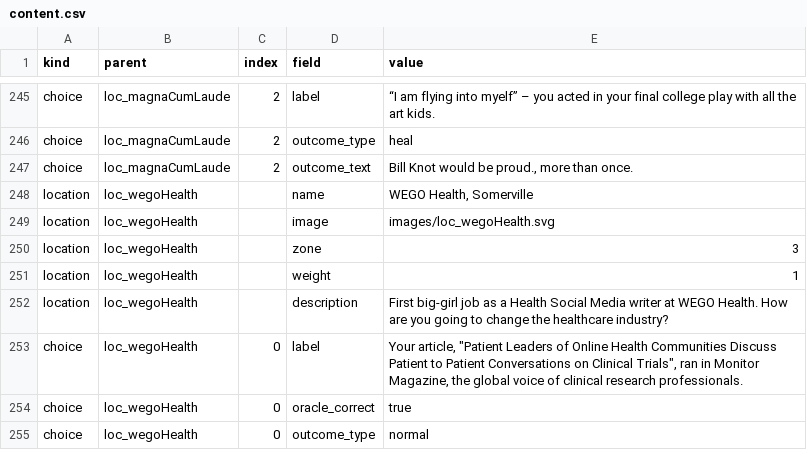
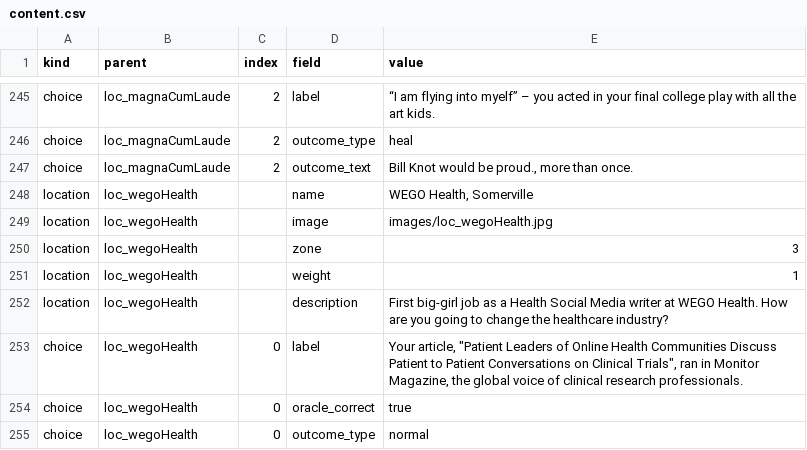
Before and after one commit to ptichko/amanda40, a CSV file: content/content.csv, drawn as a sheet; only a part is shown, gaps mark what is left out.

Commit message:
Use blurred wego.png for WEGO Health card
Create images/wego_blurred.png (Gaussian blur, radius 8) as the photo source, generate images/loc_wegoHealth.jpg, update content/build output and photo mapping, and refresh docs/counts.

```diff
--- a/content/content.csv
+++ b/content/content.csv
@@ -248,3 +248,3 @@ choice;loc_magnaCumLaude;2;outcome_text;Bill Knot would be proud., more than onc
 location;loc_wegoHealth;;name;WEGO Health, Somerville
-location;loc_wegoHealth;;image;images/loc_wegoHealth.svg
+location;loc_wegoHealth;;image;images/loc_wegoHealth.jpg
 location;loc_wegoHealth;;zone;3
```
Also changed, not shown: 7 other files.
